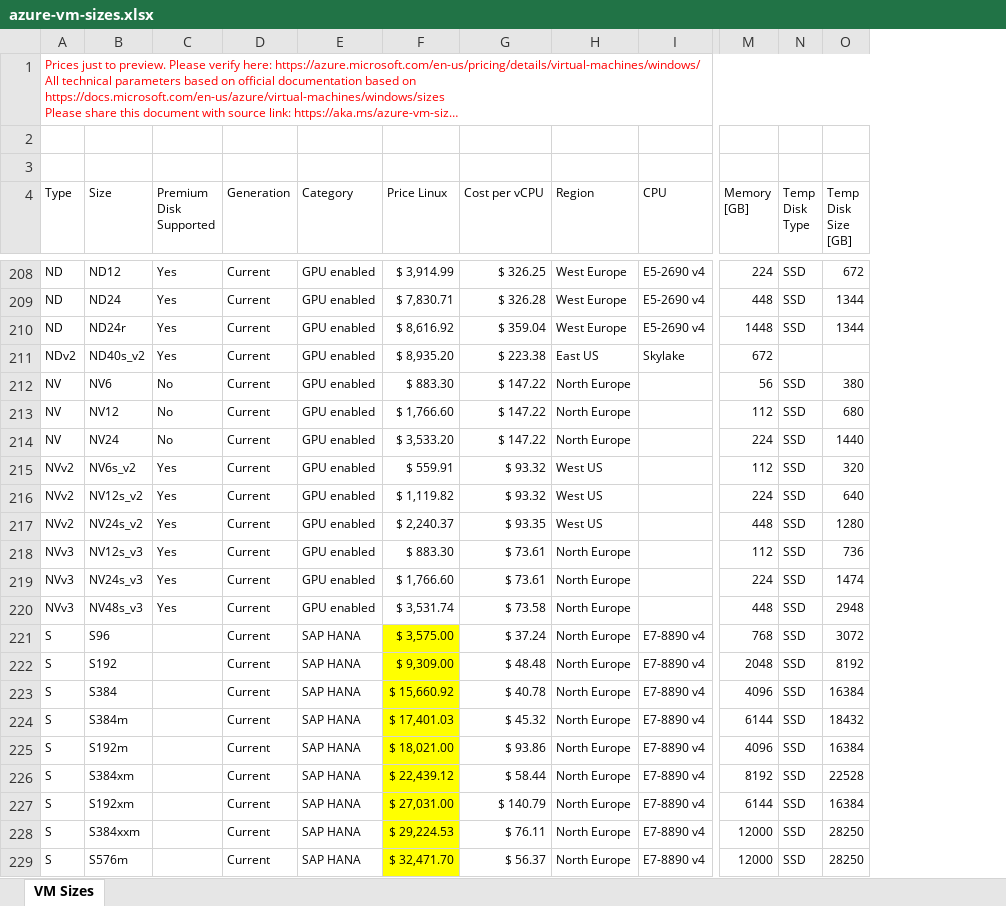
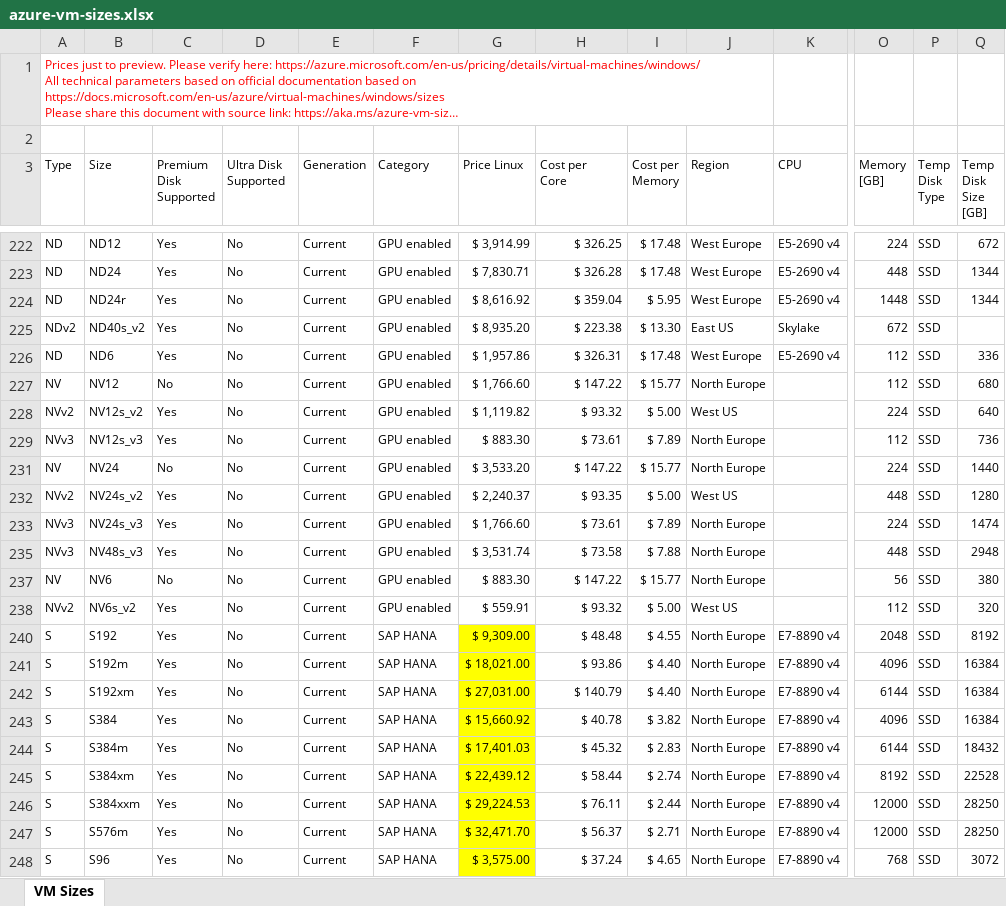
Before and after one commit to ChrisPolewiak/azure-toolkit, an Excel workbook: azure-vm-sizes.xlsx, sheet VM Sizes, drawn as a sheet; only a part is shown, gaps mark what is left out; long unchanged cells end in …; values as stored, in another font and other column widths than the file's, no borders; table styles not drawn; removed rows and columns are numbered as before the commit, all else as after; rows hold the shown columns only; ↵ is a line break in a cell; the diff covers the shown part only; the diff names each change by its address in the sheet, - before the commit and + after, or states it on an @@ line.

Commit message:
Updates
Add Ultra Disk Support
Add Cost VM per Memory
small fixes and updates

```diff
--- a/azure-vm-sizes.xlsx (sheet VM Sizes)
+++ b/azure-vm-sizes.xlsx (sheet VM Sizes)
+column D (Ultra Disk Supported), rows 222-225: all No; row 227: No; rows 231-235: all No; row 240: No; rows 243-247: all No
+column I (Cost per Memory), rows 222-225: $ 17.48 | $ 17.48 | $ 5.95 | $ 13.30; row 227: $ 15.77; rows 231-235: $ 15.77 | $ 5.00 | $ 7.89 | $ 7.88; row 240: $ 4.55; rows 243-247: $ 3.82 | $ 2.83 | $ 2.74 | $ 2.44 | $ 2.71
-A1:S1 merged
+A1:J1 merged
-row 3: (empty)
-H3: Cost per vCPU
+H3: Cost per ↵ Core
-P225 (Temp Disk Type): (empty)
+P225 (Temp Disk Type): SSD
@@ row 207 moved to row 226: ND @@
@@ row 216 moved to row 228: NVv2 @@
@@ row 218 moved to row 229: NVv3 @@
-row 221: S | S96 |  | Current | SAP HANA | $ 3,575.00 | $ 37.24 | North Europe | E7-8890 v4 | 768 | SSD | 3072
@@ row 212 moved to row 237: NV @@
@@ row 215 moved to row 238: NVv2 @@
-C240 (Premium Disk Supported): (empty)
+C240 (Premium Disk Supported): Yes
+row 241: S | S192m | Yes | No | Current | SAP HANA | $ 18,021.00 | $ 93.86 | $ 4.40 | North Europe | E7-8890 v4 | 4096 | SSD | 16384
+row 242: S | S192xm | Yes | No | Current | SAP HANA | $ 27,031.00 | $ 140.79 | $ 4.40 | North Europe | E7-8890 v4 | 6144 | SSD | 16384
-C243:C244 (Premium Disk Supported): (empty)
+C243:C244 (Premium Disk Supported): Yes
-row 225: S | S192m |  | Current | SAP HANA | $ 18,021.00 | $ 93.86 | North Europe | E7-8890 v4 | 4096 | SSD | 16384
-C245 (Premium Disk Supported): (empty)
+C245 (Premium Disk Supported): Yes
-row 227: S | S192xm |  | Current | SAP HANA | $ 27,031.00 | $ 140.79 | North Europe | E7-8890 v4 | 6144 | SSD | 16384
-C246:C247 (Premium Disk Supported): (empty)
+C246:C247 (Premium Disk Supported): Yes
+row 248: S | S96 | Yes | No | Current | SAP HANA | $ 3,575.00 | $ 37.24 | $ 4.65 | North Europe | E7-8890 v4 | 768 | SSD | 3072
```
Also changed, not shown: 2 added rows, 6 removed rows, 118 moved rows and 2 edited cells elsewhere in this sheet, hidden cells.
